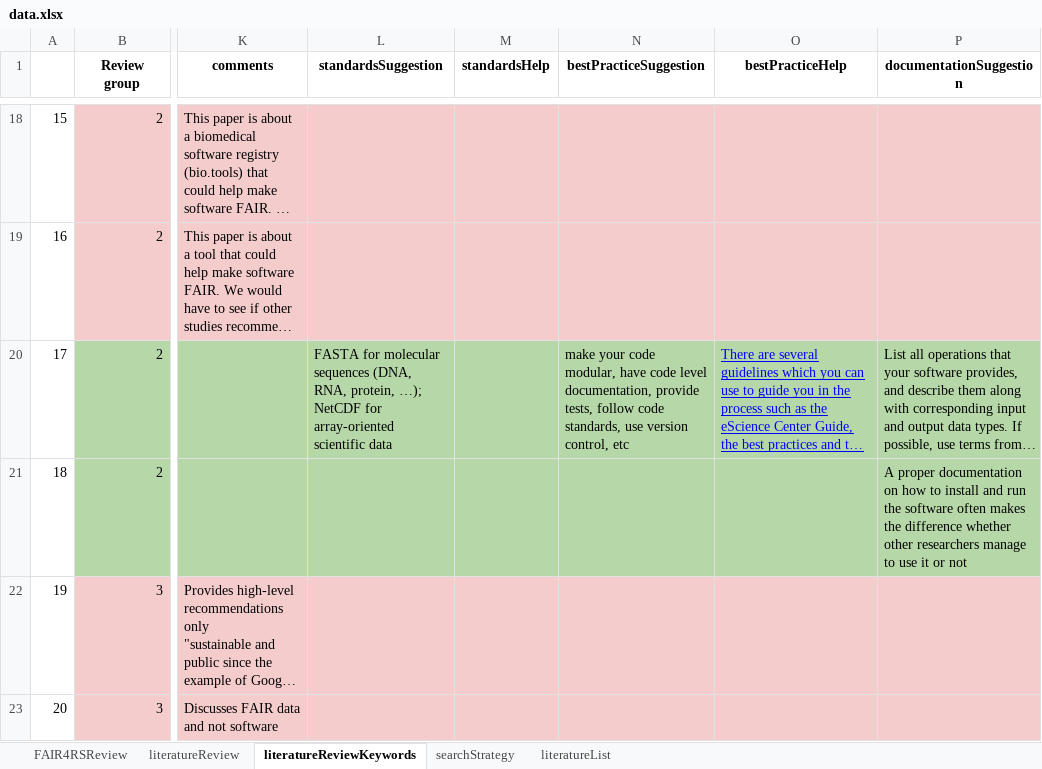
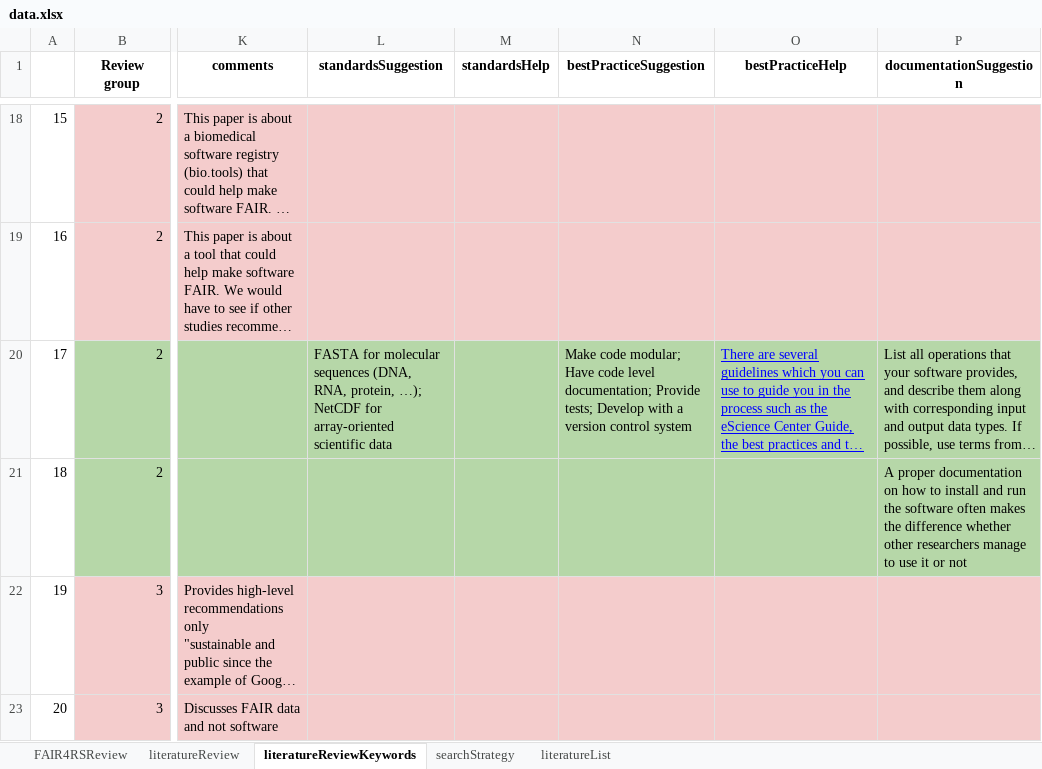
Before and after one commit to FAIR-BioRS/Data, an Excel workbook: docs/data.xlsx, sheet literatureReviewKeywords, drawn as a sheet; only a part is shown, gaps mark what is left out; long unchanged cells end in …; values as stored, in another font and other column widths than the file's, no borders; the diff covers the shown part only; the diff names each change by its address in the sheet, - before the commit and + after, or states it on an @@ line.

```diff
--- a/docs/data.xlsx (sheet literatureReviewKeywords)
+++ b/docs/data.xlsx (sheet literatureReviewKeywords)
-N20 (bestPracticeSuggestion): make your code modular, have code level documentation, provide tests, follow code standards, use version control, etc
+N20 (bestPracticeSuggestion): Make code modular; Have code level documentation; Provide tests; Develop with a version control system
```
Also changed, not shown: 15 edited cells elsewhere in this sheet, sheet literatureReview.
